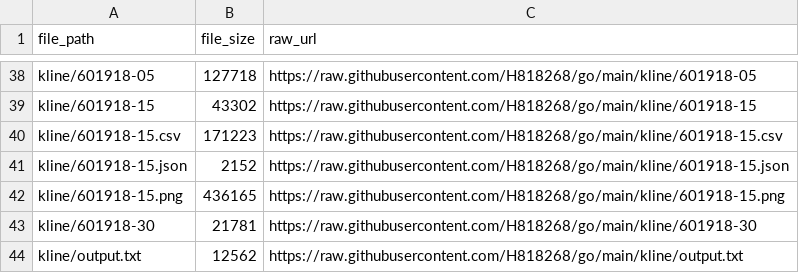
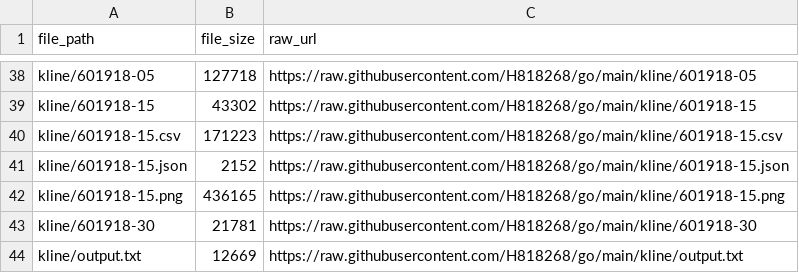
Before and after one commit to H818268/go, a CSV file: kline.csv, drawn as a sheet; only a part is shown, gaps mark what is left out.

Commit message:
Update index CSV 2026-11-23 11:13:45

```diff
--- a/kline.csv
+++ b/kline.csv
@@ -43,2 +43,2 @@ kline/601918-15.png,436165,https://raw.githubusercontent.com/H818268/go/main/kli
 kline/601918-30,21781,https://raw.githubusercontent.com/H818268/go/main/kline/601918-30
-kline/output.txt,12562,https://raw.githubusercontent.com/H818268/go/main/kline/output.txt
+kline/output.txt,12669,https://raw.githubusercontent.com/H818268/go/main/kline/output.txt
```
